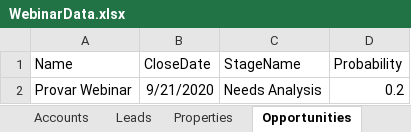
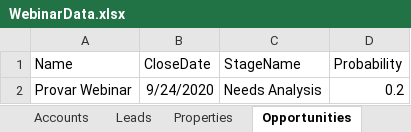
Before and after one commit to mrdailey99/provardx, an Excel workbook: ProvarProject/templates/WebinarData.xlsx, sheet Opportunities, drawn as a sheet; values as stored, in another font and other column widths than the file's, no borders; the diff names each change by its address in the sheet, - before the commit and + after, or states it on an @@ line.

```diff
--- a/ProvarProject/templates/WebinarData.xlsx (sheet Opportunities)
+++ b/ProvarProject/templates/WebinarData.xlsx (sheet Opportunities)
-B2 (CloseDate): 9/21/2020
+B2 (CloseDate): 9/24/2020
```
Also changed, not shown: sheet Properties, 12 other files.
